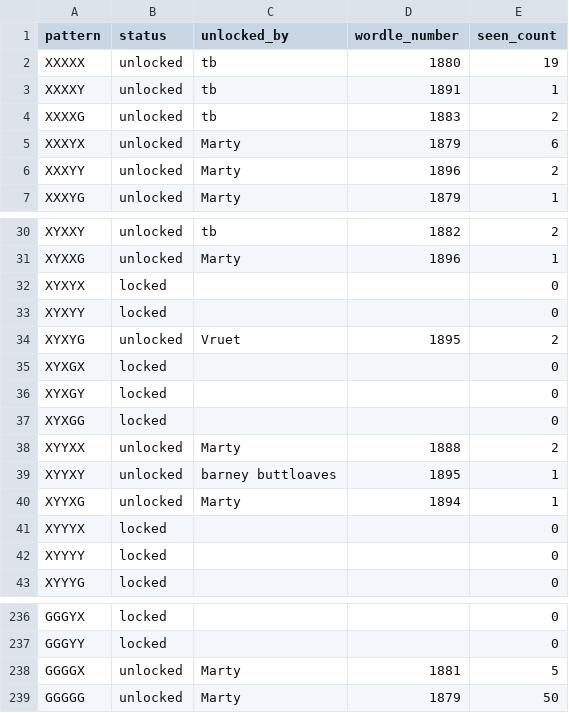
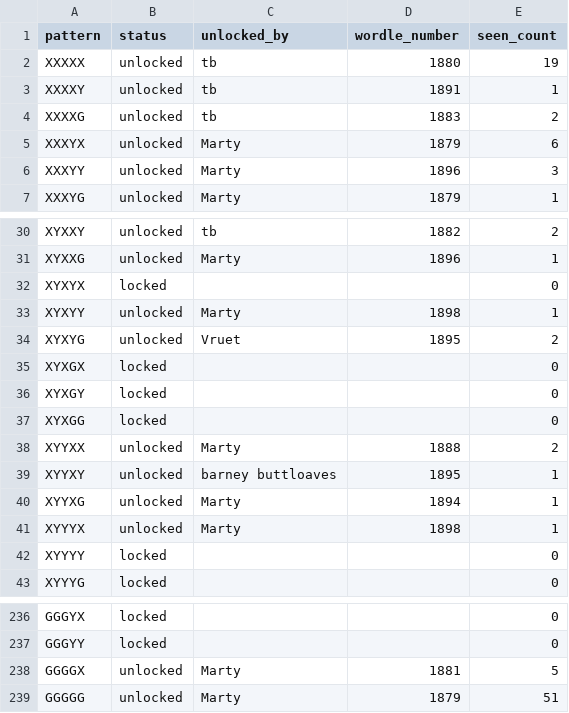
Before and after one commit to katamartini/katamartini.github.io, a CSV file: wurble.csv, drawn as a sheet; only a part is shown, gaps mark what is left out.

```diff
--- a/wurble.csv
+++ b/wurble.csv
@@ -5,3 +5,3 @@ XXXXG,unlocked,tb,1883,2
 XXXYX,unlocked,Marty,1879,6
-XXXYY,unlocked,Marty,1896,2
+XXXYY,unlocked,Marty,1896,3
 XXXYG,unlocked,Marty,1879,1
@@ -32,3 +32,3 @@ XYXXG,unlocked,Marty,1896,1
 XYXYX,locked,,,0
-XYXYY,locked,,,0
+XYXYY,unlocked,Marty,1898,1
 XYXYG,unlocked,Vruet,1895,2
@@ -40,3 +40,3 @@ XYYXY,unlocked,barney buttloaves,1895,1
 XYYXG,unlocked,Marty,1894,1
-XYYYX,locked,,,0
+XYYYX,unlocked,Marty,1898,1
 XYYYY,locked,,,0
@@ -238,2 +238,2 @@ GGGYY,locked,,,0
 GGGGX,unlocked,Marty,1881,5
-GGGGG,unlocked,Marty,1879,50
+GGGGG,unlocked,Marty,1879,51
```
Also changed, not shown: 1 other file.
